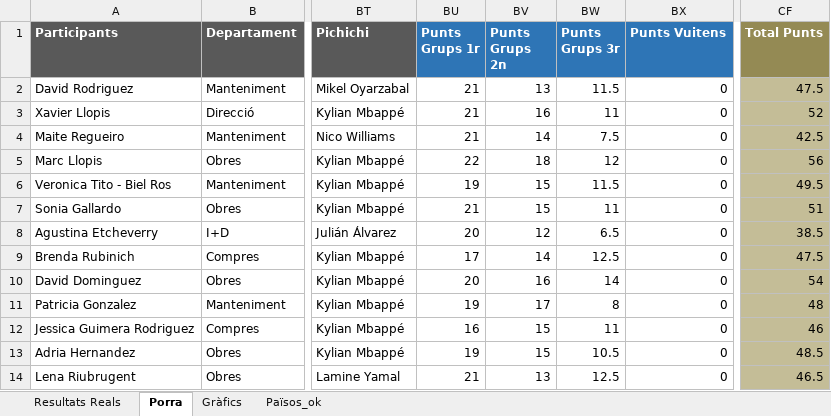
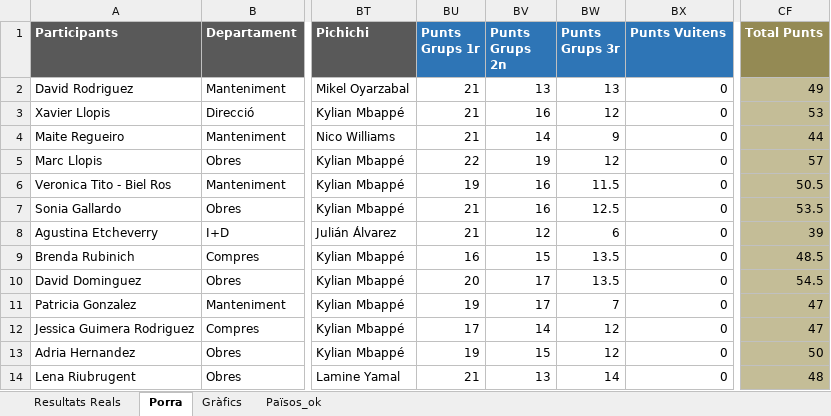
Before and after one commit to marcllopisraja-crypto/testporra, an Excel workbook: Porra_Mundial_Final_Definitiva.xlsx, sheet Porra, drawn as a sheet; only a part is shown, gaps mark what is left out; values as stored, in another font and other column widths than the file's, no borders; the diff covers the shown part only; the diff names each change by its address in the sheet, - before the commit and + after, or states it on an @@ line.

Commit message:
Add files via upload

```diff
--- a/Porra_Mundial_Final_Definitiva.xlsx (sheet Porra)
+++ b/Porra_Mundial_Final_Definitiva.xlsx (sheet Porra)
-BW2 (Punts Grups 3r): 11.5
+BW2 (Punts Grups 3r): 13
-CF2 (Total Punts): 47.5
+CF2 (Total Punts): 49
-BW3 (Punts Grups 3r): 11
+BW3 (Punts Grups 3r): 12
-CF3 (Total Punts): 52
+CF3 (Total Punts): 53
-BW4 (Punts Grups 3r): 7.5
+BW4 (Punts Grups 3r): 9
-CF4 (Total Punts): 42.5
+CF4 (Total Punts): 44
-BV5 (Punts Grups 2n): 18
+BV5 (Punts Grups 2n): 19
-CF5 (Total Punts): 56
+CF5 (Total Punts): 57
-BV6:BV7 (Punts Grups 2n): 15
+BV6:BV7 (Punts Grups 2n): 16
-CF6 (Total Punts): 49.5
+CF6 (Total Punts): 50.5
-BW7 (Punts Grups 3r): 11
+BW7 (Punts Grups 3r): 12.5
-CF7 (Total Punts): 51
+CF7 (Total Punts): 53.5
-BU8 (Punts Grups 1r): 20
+BU8 (Punts Grups 1r): 21
-BW8 (Punts Grups 3r): 6.5
+BW8 (Punts Grups 3r): 6
-CF8 (Total Punts): 38.5
+CF8 (Total Punts): 39
-BU9 (Punts Grups 1r): 17
+BU9 (Punts Grups 1r): 16
-BV9 (Punts Grups 2n): 14
+BV9 (Punts Grups 2n): 15
-BW9 (Punts Grups 3r): 12.5
+BW9 (Punts Grups 3r): 13.5
-CF9 (Total Punts): 47.5
+CF9 (Total Punts): 48.5
-BV10 (Punts Grups 2n): 16
+BV10 (Punts Grups 2n): 17
-BW10 (Punts Grups 3r): 14
+BW10 (Punts Grups 3r): 13.5
-CF10 (Total Punts): 54
+CF10 (Total Punts): 54.5
-BW11 (Punts Grups 3r): 8
+BW11 (Punts Grups 3r): 7
-CF11 (Total Punts): 48
+CF11 (Total Punts): 47
-BU12 (Punts Grups 1r): 16
+BU12 (Punts Grups 1r): 17
-BV12 (Punts Grups 2n): 15
+BV12 (Punts Grups 2n): 14
-BW12 (Punts Grups 3r): 11
+BW12 (Punts Grups 3r): 12
-CF12 (Total Punts): 46
+CF12 (Total Punts): 47
-BW13 (Punts Grups 3r): 10.5
+BW13 (Punts Grups 3r): 12
-CF13 (Total Punts): 48.5
+CF13 (Total Punts): 50
-BW14 (Punts Grups 3r): 12.5
+BW14 (Punts Grups 3r): 14
-CF14 (Total Punts): 46.5
+CF14 (Total Punts): 48
```
Also changed, not shown: 94 edited cells elsewhere in this sheet, sheet Resultats Reals.
